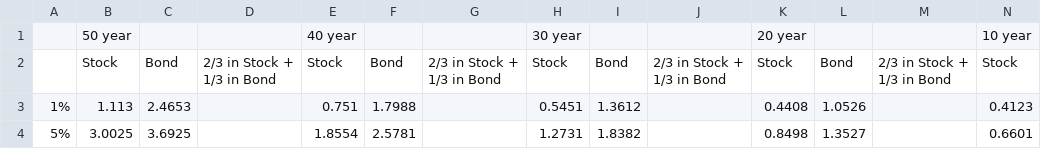
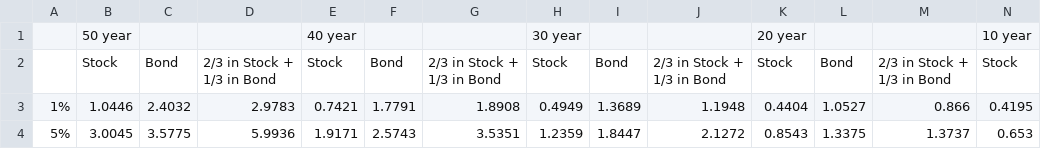
Before and after one commit to PalaashB/6crickets-coding, a CSV file: results.csv, drawn as a sheet; only a part is shown; the diff covers the shown part only; the diff names each change by its address in the sheet, - before the commit and + after, or states it on an @@ line.

Commit message:
pulled data into csv

```diff
--- a/results.csv
+++ b/results.csv
-B3: 1.113
+B3: 1.0446
-C3: 2.4653
+C3: 2.4032
-D3: (empty)
+D3: 2.9783
-E3: 0.751
+E3: 0.7421
-F3: 1.7988
+F3: 1.7791
-G3: (empty)
+G3: 1.8908
-H3: 0.5451
+H3: 0.4949
-I3: 1.3612
+I3: 1.3689
-J3: (empty)
+J3: 1.1948
-K3: 0.4408
+K3: 0.4404
-L3: 1.0526
+L3: 1.0527
-M3: (empty)
+M3: 0.866
-N3: 0.4123
+N3: 0.4195
-B4: 3.0025
+B4: 3.0045
-C4: 3.6925
+C4: 3.5775
-D4: (empty)
+D4: 5.9936
-E4: 1.8554
+E4: 1.9171
-F4: 2.5781
+F4: 2.5743
-G4: (empty)
+G4: 3.5351
-H4: 1.2731
+H4: 1.2359
-I4: 1.8382
+I4: 1.8447
-J4: (empty)
+J4: 2.1272
-K4: 0.8498
+K4: 0.8543
-L4: 1.3527
+L4: 1.3375
-M4: (empty)
+M4: 1.3737
-N4: 0.6601
+N4: 0.653
```
Also changed, not shown: 79 edited cells elsewhere in this file, 1 other file.
